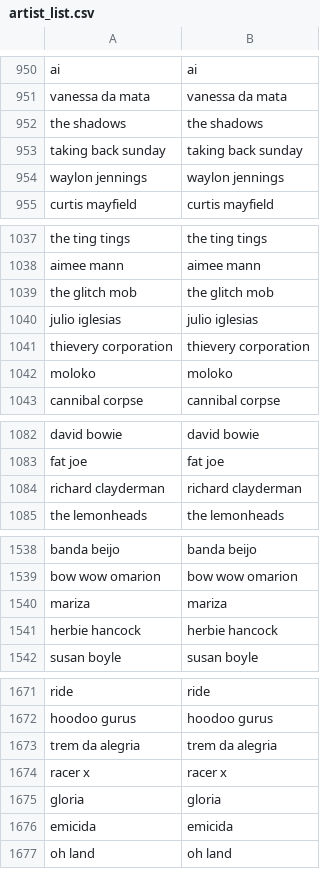
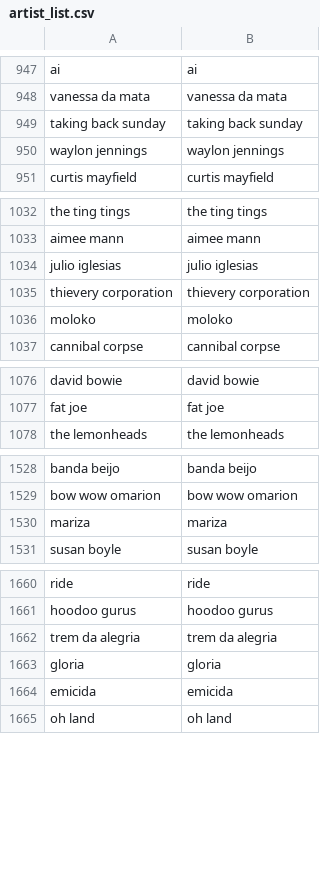
Before and after one commit to yashadityasinghnegi/dti-music-recommender, a CSV file: dialogFlow_Inputs/artist_list.csv, drawn as a sheet; only a part is shown, gaps mark what is left out; the diff covers the shown part only.

```diff
--- a/dialogFlow_Inputs/artist_list.csv
+++ b/dialogFlow_Inputs/artist_list.csv
@@ -951,3 +948,2 @@
 "vanessa da mata","vanessa da mata"
-"the shadows","the shadows"
 "taking back sunday","taking back sunday"
@@ -1038,3 +1033,2 @@
 "aimee mann","aimee mann"
-"the glitch mob","the glitch mob"
 "julio iglesias","julio iglesias"
@@ -1083,3 +1077,2 @@
 "fat joe","fat joe"
-"richard clayderman","richard clayderman"
 "the lemonheads","the lemonheads"
@@ -1540,3 +1530,2 @@
 "mariza","mariza"
-"herbie hancock","herbie hancock"
 "susan boyle","susan boyle"
@@ -1673,3 +1662,2 @@
 "trem da alegria","trem da alegria"
-"racer x","racer x"
 "gloria","gloria"
```
Also changed, not shown: 6 removed rows and 8 moved rows elsewhere in this file, dialogFlow_Inputs/genre_list.csv, 1 other file.
